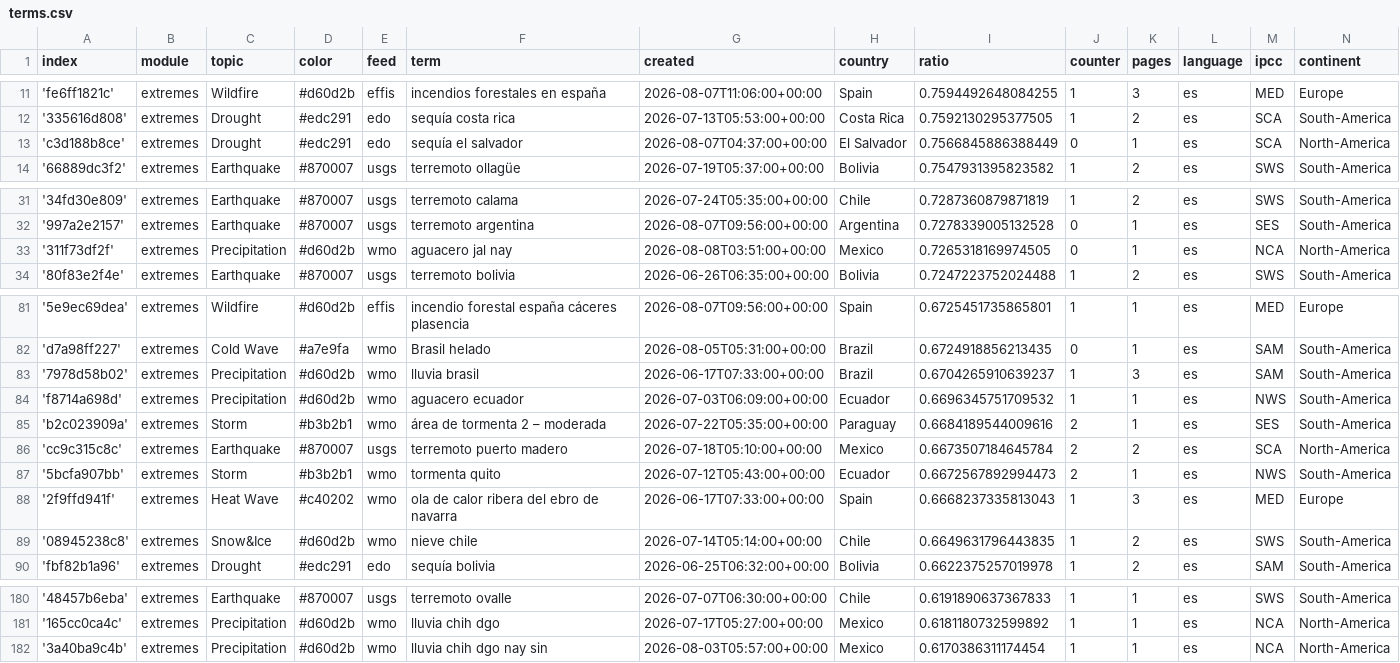
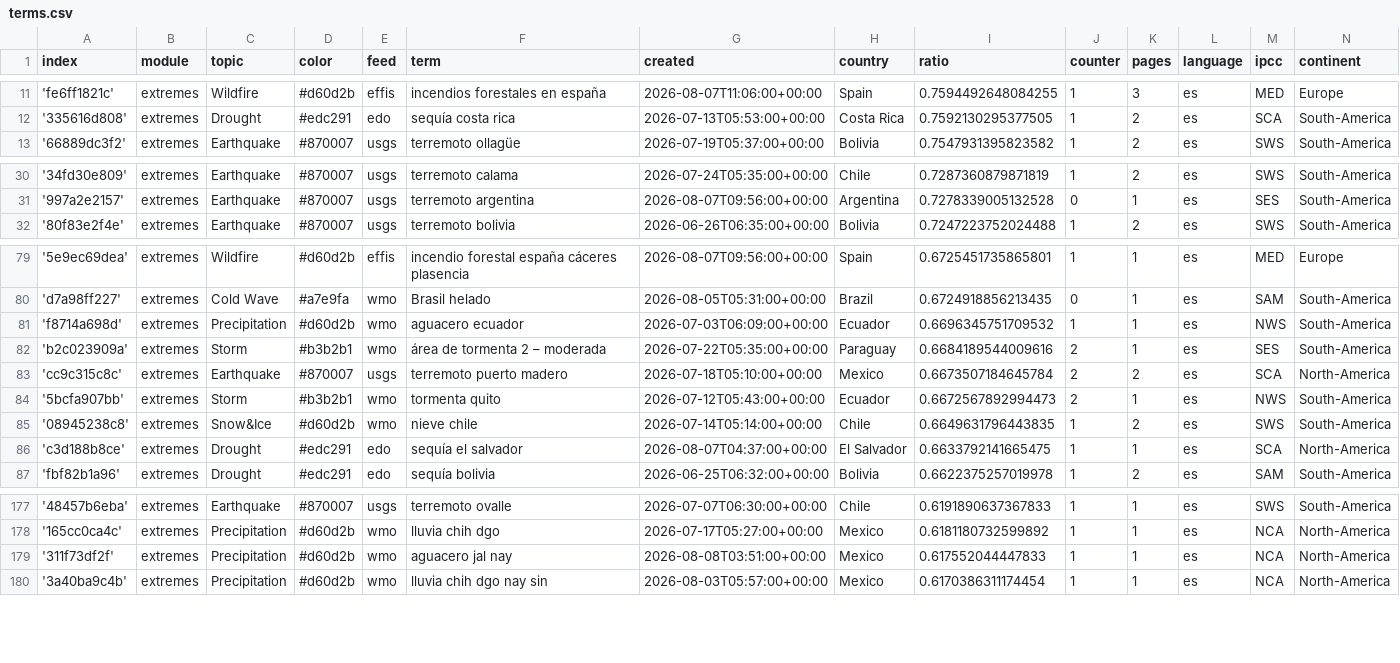
Before and after one commit to jannikdo28-news/spanishExtremes, a CSV file: terms.csv, drawn as a sheet; only a part is shown, gaps mark what is left out; removed rows and columns are numbered as before the commit, all else as after; the diff names each change by its address in the sheet, - before the commit and + after, or states it on an @@ line.

```diff
--- a/terms.csv
+++ b/terms.csv
-row 13: 'c3d188b8ce' | extremes | Drought | #edc291 | edo | sequía el salvador | 2026-08-07T04:37:00+00:00 | El Salvador | 0.7566845886388449 | 0 | 1 | es | SCA | North-America
-row 33: '311f73df2f' | extremes | Precipitation | #d60d2b | wmo | aguacero jal nay | 2026-08-08T03:51:00+00:00 | Mexico | 0.7265318169974505 | 0 | 1 | es | NCA | North-America
-row 83: '7978d58b02' | extremes | Precipitation | #d60d2b | wmo | lluvia brasil | 2026-06-17T07:33:00+00:00 | Brazil | 0.6704265910639237 | 1 | 3 | es | SAM | South-America
-row 88: '2f9ffd941f' | extremes | Heat Wave | #c40202 | wmo | ola de calor ribera del ebro de navarra | 2026-06-17T07:33:00+00:00 | Spain | 0.6668237335813043 | 1 | 3 | es | MED | Europe
+row 86: 'c3d188b8ce' | extremes | Drought | #edc291 | edo | sequía el salvador | 2026-08-07T04:37:00+00:00 | El Salvador | 0.6633792141665475 | 1 | 1 | es | SCA | North-America
+row 179: '311f73df2f' | extremes | Precipitation | #d60d2b | wmo | aguacero jal nay | 2026-08-08T03:51:00+00:00 | Mexico | 0.617552044447833 | 1 | 1 | es | NCA | North-America
```
Also changed, not shown: cxsv/news_2026_07.csv.
